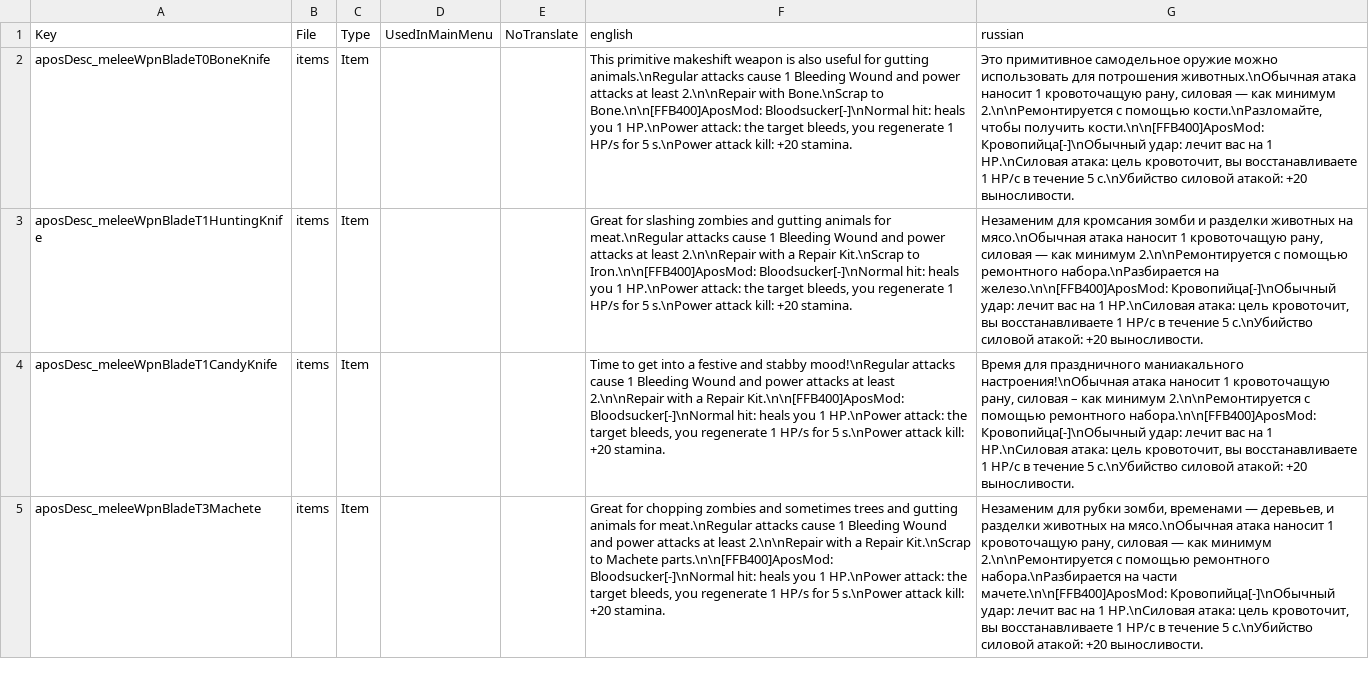
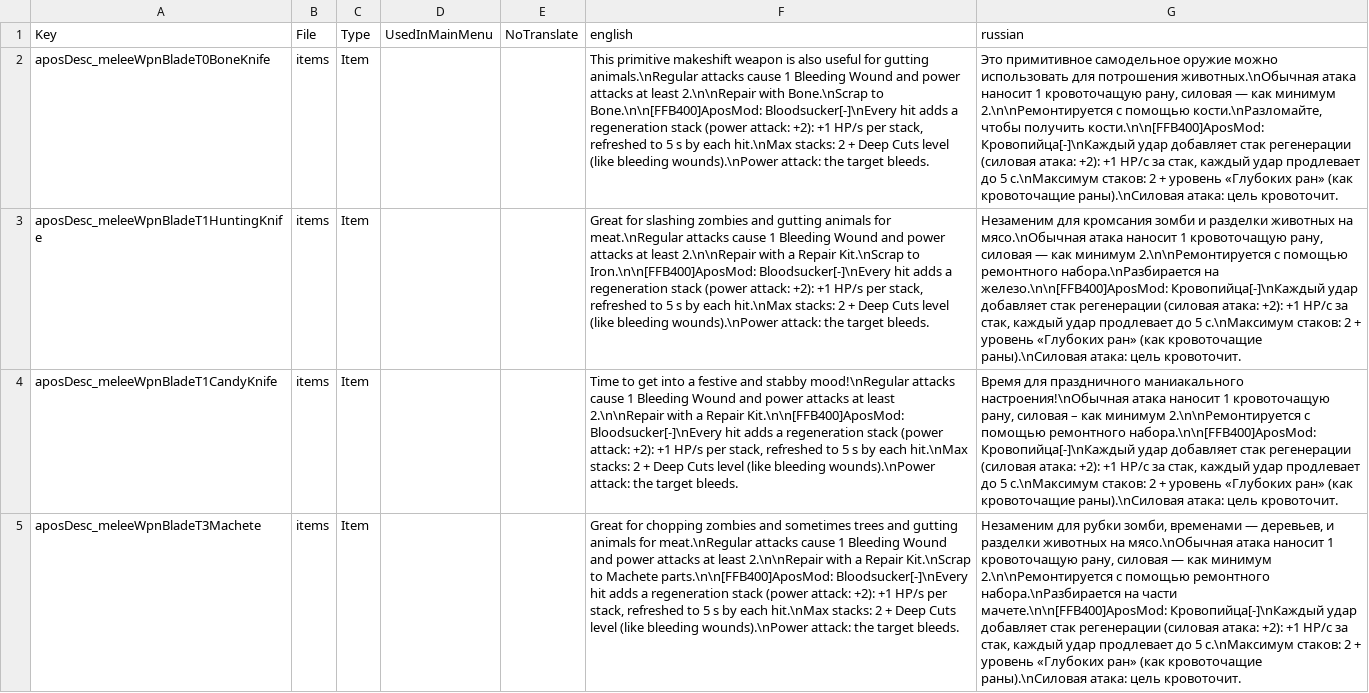
Before and after one commit to TheApos/AposMod, a CSV file: Config/Localization.csv, drawn as a sheet; only a part is shown; the diff covers the shown part only; the diff names each change by its address in the sheet, - before the commit and + after, or states it on an @@ line.

```diff
--- a/Config/Localization.csv
+++ b/Config/Localization.csv
-F2 (english): …to Bone.\n\n[FFB400]AposMod: Bloodsucker[-]\nNormal hit: heals you 1 HP.\nPower attack: the target bleeds, you regenerate 1 HP/s for 5 s.\nPower attack kill: +20 stamina.
+F2 (english): …to Bone.\n\n[FFB400]AposMod: Bloodsucker[-]\nEvery hit adds a regeneration stack (power attack: +2): +1 HP/s per stack, refreshed to 5 s by each hit.\nMax stacks: 2 + Deep Cuts level (like bleeding wounds).\nPower attack: the target bleeds.
-G2 (russian): …получить кости.\n\n[FFB400]AposMod: Кровопийца[-]\nОбычный удар: лечит вас на 1 HP.\nСиловая атака: цель кровоточит, вы восстанавливаете 1 HP/с в течение 5 с.\nУбийство силовой атакой: +20 выносливости.
+G2 (russian): …получить кости.\n\n[FFB400]AposMod: Кровопийца[-]\nКаждый удар добавляет стак регенерации (силовая атака: +2): +1 HP/с за стак, каждый удар продлевает до 5 с.\nМаксимум стаков: 2 + уровень «Глубоких ран» (как кровоточащие раны).\nСиловая атака: цель кровоточит.
-F3 (english): …to Iron.\n\n[FFB400]AposMod: Bloodsucker[-]\nNormal hit: heals you 1 HP.\nPower attack: the target bleeds, you regenerate 1 HP/s for 5 s.\nPower attack kill: +20 stamina.
+F3 (english): …to Iron.\n\n[FFB400]AposMod: Bloodsucker[-]\nEvery hit adds a regeneration stack (power attack: +2): +1 HP/s per stack, refreshed to 5 s by each hit.\nMax stacks: 2 + Deep Cuts level (like bleeding wounds).\nPower attack: the target bleeds.
-G3 (russian): …на железо.\n\n[FFB400]AposMod: Кровопийца[-]\nОбычный удар: лечит вас на 1 HP.\nСиловая атака: цель кровоточит, вы восстанавливаете 1 HP/с в течение 5 с.\nУбийство силовой атакой: +20 выносливости.
+G3 (russian): …на железо.\n\n[FFB400]AposMod: Кровопийца[-]\nКаждый удар добавляет стак регенерации (силовая атака: +2): +1 HP/с за стак, каждый удар продлевает до 5 с.\nМаксимум стаков: 2 + уровень «Глубоких ран» (как кровоточащие раны).\nСиловая атака: цель кровоточит.
-F4 (english): …Repair Kit.\n\n[FFB400]AposMod: Bloodsucker[-]\nNormal hit: heals you 1 HP.\nPower attack: the target bleeds, you regenerate 1 HP/s for 5 s.\nPower attack kill: +20 stamina.
+F4 (english): …Repair Kit.\n\n[FFB400]AposMod: Bloodsucker[-]\nEvery hit adds a regeneration stack (power attack: +2): +1 HP/s per stack, refreshed to 5 s by each hit.\nMax stacks: 2 + Deep Cuts level (like bleeding wounds).\nPower attack: the target bleeds.
-G4 (russian): …ремонтного набора.\n\n[FFB400]AposMod: Кровопийца[-]\nОбычный удар: лечит вас на 1 HP.\nСиловая атака: цель кровоточит, вы восстанавливаете 1 HP/с в течение 5 с.\nУбийство силовой атакой: +20 выносливости.
+G4 (russian): …ремонтного набора.\n\n[FFB400]AposMod: Кровопийца[-]\nКаждый удар добавляет стак регенерации (силовая атака: +2): +1 HP/с за стак, каждый удар продлевает до 5 с.\nМаксимум стаков: 2 + уровень «Глубоких ран» (как кровоточащие раны).\nСиловая атака: цель кровоточит.
-F5 (english): …Machete parts.\n\n[FFB400]AposMod: Bloodsucker[-]\nNormal hit: heals you 1 HP.\nPower attack: the target bleeds, you regenerate 1 HP/s for 5 s.\nPower attack kill: +20 stamina.
+F5 (english): …Machete parts.\n\n[FFB400]AposMod: Bloodsucker[-]\nEvery hit adds a regeneration stack (power attack: +2): +1 HP/s per stack, refreshed to 5 s by each hit.\nMax stacks: 2 + Deep Cuts level (like bleeding wounds).\nPower attack: the target bleeds.
-G5 (russian): …части мачете.\n\n[FFB400]AposMod: Кровопийца[-]\nОбычный удар: лечит вас на 1 HP.\nСиловая атака: цель кровоточит, вы восстанавливаете 1 HP/с в течение 5 с.\nУбийство силовой атакой: +20 выносливости.
+G5 (russian): …части мачете.\n\n[FFB400]AposMod: Кровопийца[-]\nКаждый удар добавляет стак регенерации (силовая атака: +2): +1 HP/с за стак, каждый удар продлевает до 5 с.\nМаксимум стаков: 2 + уровень «Глубоких ран» (как кровоточащие раны).\nСиловая атака: цель кровоточит.
```
Also changed, not shown: 1 removed row and 56 edited cells elsewhere in this file, 9 other files.
